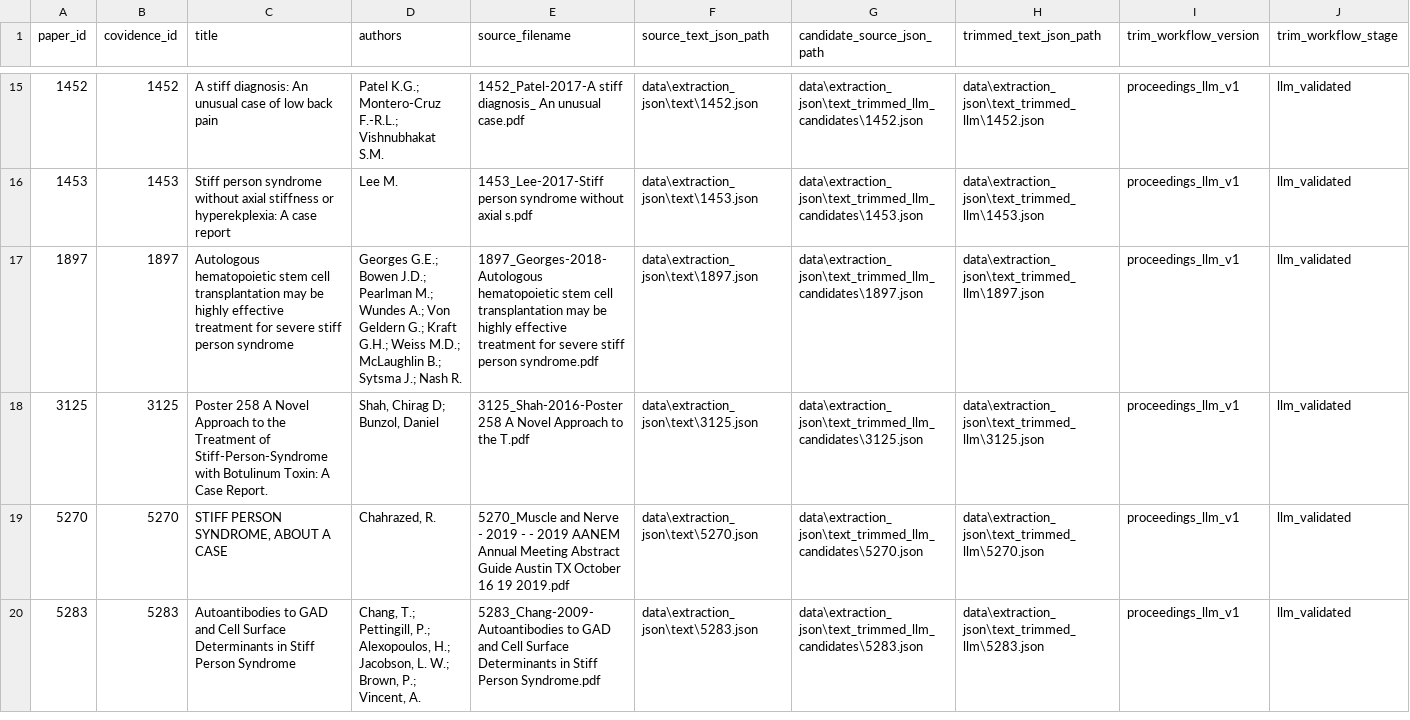
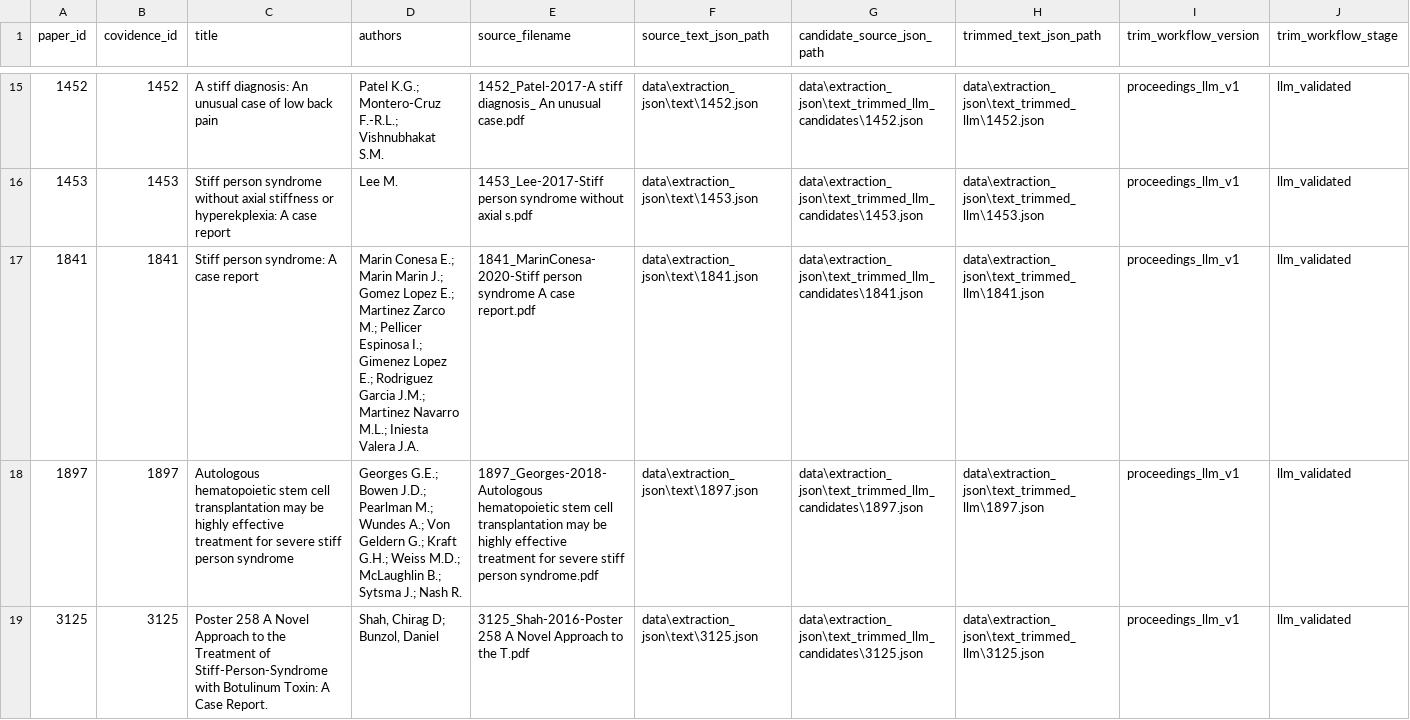
Before and after one commit to ManfrediC/sps-review, a CSV file: data/references/text_trim_llm_registry.csv, drawn as a sheet; only a part is shown, gaps mark what is left out; the shorter side is filled out with more unchanged rows; rows hold the shown columns only; the diff names each change by its address in the sheet, - before the commit and + after, or states it on an @@ line.

Commit message:
Correct paper 1841 source assignment

```diff
--- a/data/references/text_trim_llm_registry.csv
+++ b/data/references/text_trim_llm_registry.csv
+row 17: 1841 | 1841 | Stiff person syndrome: A case report | Marin Conesa E.; Marin Marin J.; Gomez Lopez E.; Martinez Zarco M.; Pellicer Espinosa I.; Gimenez Lopez E.; Rodriguez Garcia J.M.; Martinez Navarro M.L.; Iniesta Valera J.A. | 1841_MarinConesa-2020-Stiff person syndrome A case report.pdf | data\extraction_json\text\1841.json | data\extraction_json\text_trimmed_llm_candidates\1841.json | data\extraction_json\text_trimmed_llm\1841.json | proceedings_llm_v1 | llm_validated
```
Also changed, not shown: data/references/paper_revisit_registry.csv, data/references/source_categorisation_manual_review.csv, 11 other files.
